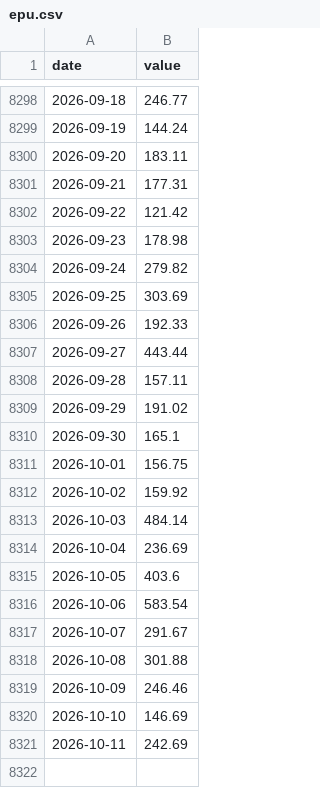
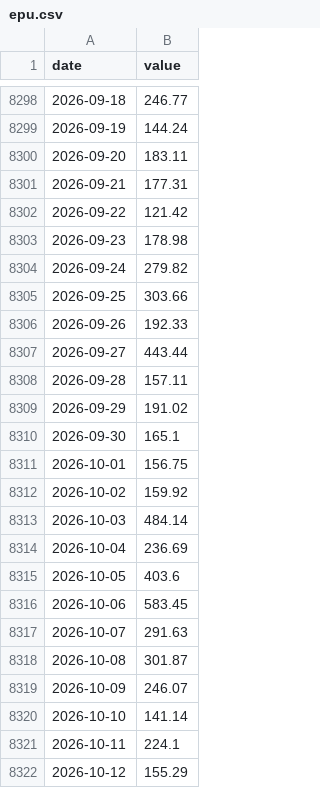
Before and after one commit to daniil-777/fx-regime-radar, a CSV file: data/context/epu.csv, drawn as a sheet; only a part is shown, gaps mark what is left out.

```diff
--- a/data/context/epu.csv
+++ b/data/context/epu.csv
@@ -8304,3 +8304,3 @@ date,value
 2026-09-24,279.82
-2026-09-25,303.69
+2026-09-25,303.66
 2026-09-26,192.33
@@ -8315,7 +8315,8 @@ date,value
 2026-10-05,403.6
-2026-10-06,583.54
-2026-10-07,291.67
-2026-10-08,301.88
-2026-10-09,246.46
-2026-10-10,146.69
-2026-10-11,242.69
+2026-10-06,583.45
+2026-10-07,291.63
+2026-10-08,301.87
+2026-10-09,246.07
+2026-10-10,141.14
+2026-10-11,224.1
+2026-10-12,155.29
```
Also changed, not shown: data/context/vix.csv, 58 other files.
